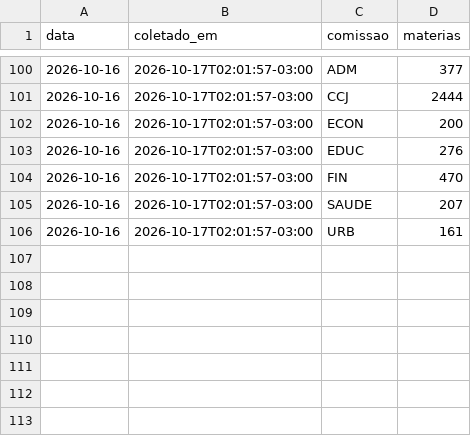
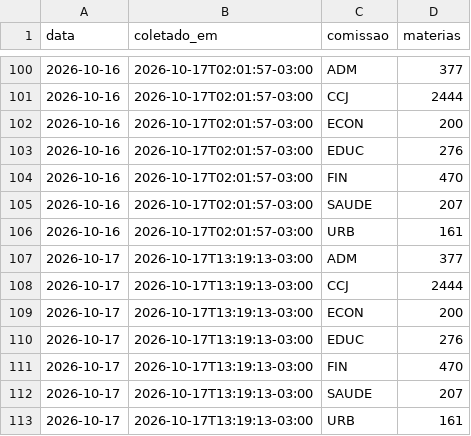
Before and after one commit to prototiposlegisla/comissoes-acervo, a CSV file: dados/coletas.csv, drawn as a sheet; only a part is shown, gaps mark what is left out; the diff names each change by its address in the sheet, - before the commit and + after, or states it on an @@ line.

```diff
--- a/dados/coletas.csv
+++ b/dados/coletas.csv
+row 107: 2026-10-17 | 2026-10-17T13:19:13-03:00 | ADM | 377
+row 108: 2026-10-17 | 2026-10-17T13:19:13-03:00 | CCJ | 2444
+row 109: 2026-10-17 | 2026-10-17T13:19:13-03:00 | ECON | 200
+row 110: 2026-10-17 | 2026-10-17T13:19:13-03:00 | EDUC | 276
+row 111: 2026-10-17 | 2026-10-17T13:19:13-03:00 | FIN | 470
+row 112: 2026-10-17 | 2026-10-17T13:19:13-03:00 | SAUDE | 207
+row 113: 2026-10-17 | 2026-10-17T13:19:13-03:00 | URB | 161
```
